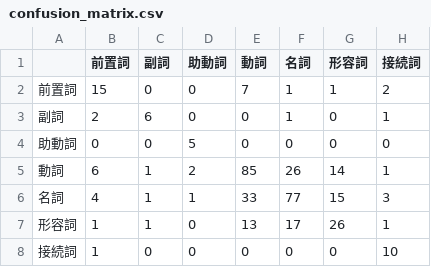
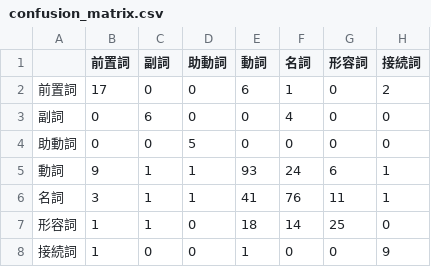
Before and after one commit to zuraki-0105/englishWord_quiz, a CSV file: english_pos_ml/outputs/confusion_matrix.csv, drawn as a sheet.

```diff
--- a/english_pos_ml/outputs/confusion_matrix.csv
+++ b/english_pos_ml/outputs/confusion_matrix.csv
@@ -1,8 +1,8 @@
 ,前置詞,副詞,助動詞,動詞,名詞,形容詞,接続詞
-前置詞,15,0,0,7,1,1,2
-副詞,2,6,0,0,1,0,1
+前置詞,17,0,0,6,1,0,2
+副詞,0,6,0,0,4,0,0
 助動詞,0,0,5,0,0,0,0
-動詞,6,1,2,85,26,14,1
-名詞,4,1,1,33,77,15,3
-形容詞,1,1,0,13,17,26,1
-接続詞,1,0,0,0,0,0,10
+動詞,9,1,1,93,24,6,1
+名詞,3,1,1,41,76,11,1
+形容詞,1,1,0,18,14,25,0
+接続詞,1,0,0,1,0,0,9
```
Also changed, not shown: 6 other files.
